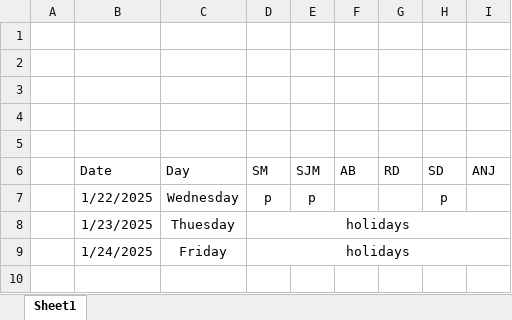
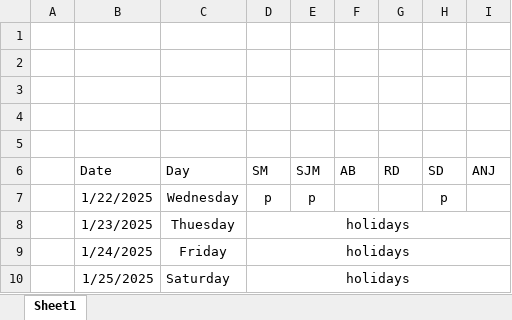
Before and after one commit to Sukdebrmondal/2nd_year_4th_semester, an Excel workbook: attendance_sheetxlsx.xlsx, sheet Sheet1, drawn as a sheet; values as stored, in another font and other column widths than the file's, no borders; the diff names each change by its address in the sheet, - before the commit and + after, or states it on an @@ line.

Commit message:
update

```diff
--- a/attendance_sheetxlsx.xlsx (sheet Sheet1)
+++ b/attendance_sheetxlsx.xlsx (sheet Sheet1)
+row 10:  | 1/25/2025 | Saturday | holidays
```
